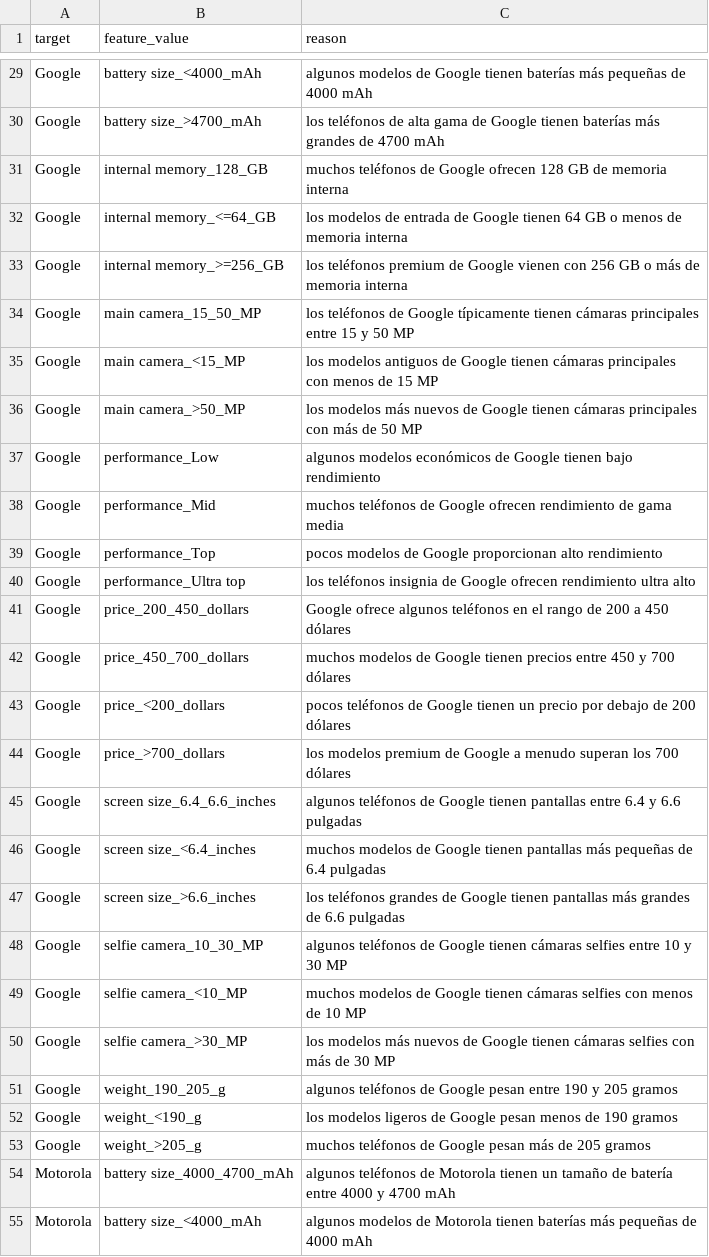
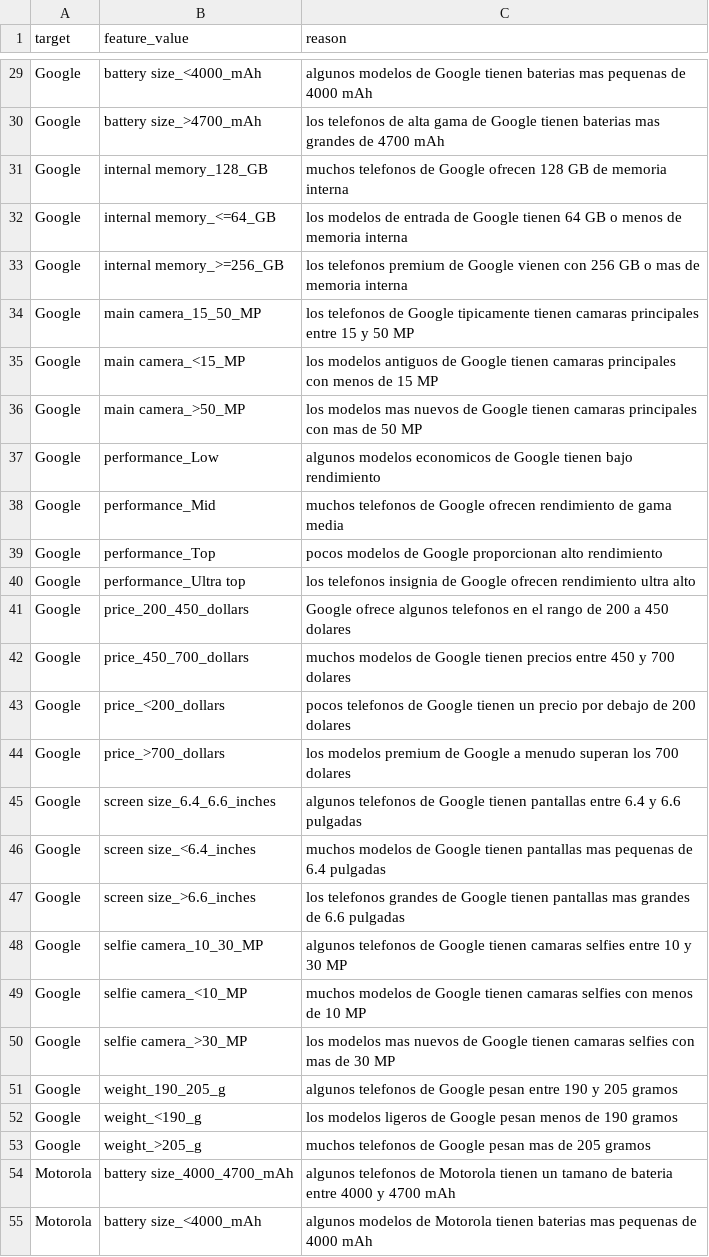
Before and after one commit to Telefonica/XAIoGraphs, a CSV file: xaiographs/datasets/data/smartphone_brand_preferences/target_values_semantics_es.csv, drawn as a sheet; only a part is shown, gaps mark what is left out; the diff covers the shown part only; the diff names each change by its address in the sheet, - before the commit and + after, or states it on an @@ line.

```diff
--- a/xaiographs/datasets/data/smartphone_brand_preferences/target_values_semantics_es.csv
+++ b/xaiographs/datasets/data/smartphone_brand_preferences/target_values_semantics_es.csv
-C29 (reason): …Google tienen baterías más pequeñas de 4000…
+C29 (reason): …Google tienen baterias mas pequenas de 4000…
-C30 (reason): los teléfonos de alta gama de Google tienen baterías más grandes de…
+C30 (reason): los telefonos de alta gama de Google tienen baterias mas grandes de…
-C31 (reason): muchos teléfonos de Google…
+C31 (reason): muchos telefonos de Google…
-C33 (reason): los teléfonos premium de Google vienen con 256 GB o más de memoria…
+C33 (reason): los telefonos premium de Google vienen con 256 GB o mas de memoria…
-C34 (reason): los teléfonos de Google típicamente tienen cámaras principales entre…
+C34 (reason): los telefonos de Google tipicamente tienen camaras principales entre…
-C35 (reason): …Google tienen cámaras principales con…
+C35 (reason): …Google tienen camaras principales con…
-C36 (reason): los modelos más nuevos de Google tienen cámaras principales con más de 50…
+C36 (reason): los modelos mas nuevos de Google tienen camaras principales con mas de 50…
-C37 (reason): algunos modelos económicos de Google…
+C37 (reason): algunos modelos economicos de Google…
-C38 (reason): muchos teléfonos de Google…
+C38 (reason): muchos telefonos de Google…
-C40 (reason): los teléfonos insignia de…
+C40 (reason): los telefonos insignia de…
-C41 (reason): …ofrece algunos teléfonos en el rango de 200 a 450 dólares
+C41 (reason): …ofrece algunos telefonos en el rango de 200 a 450 dolares
-C42 (reason): …y 700 dólares
+C42 (reason): …y 700 dolares
-C43 (reason): pocos teléfonos de Google tienen un precio por debajo de 200 dólares
+C43 (reason): pocos telefonos de Google tienen un precio por debajo de 200 dolares
-C44 (reason): …los 700 dólares
+C44 (reason): …los 700 dolares
-C45 (reason): algunos teléfonos de Google…
+C45 (reason): algunos telefonos de Google…
-C46 (reason): …tienen pantallas más pequeñas de 6.4…
+C46 (reason): …tienen pantallas mas pequenas de 6.4…
-C47 (reason): los teléfonos grandes de Google tienen pantallas más grandes de…
+C47 (reason): los telefonos grandes de Google tienen pantallas mas grandes de…
-C48 (reason): algunos teléfonos de Google tienen cámaras selfies entre…
+C48 (reason): algunos telefonos de Google tienen camaras selfies entre…
-C49 (reason): …Google tienen cámaras selfies con…
+C49 (reason): …Google tienen camaras selfies con…
-C50 (reason): los modelos más nuevos de Google tienen cámaras selfies con más de 30…
+C50 (reason): los modelos mas nuevos de Google tienen camaras selfies con mas de 30…
-C51 (reason): algunos teléfonos de Google…
+C51 (reason): algunos telefonos de Google…
-C53 (reason): muchos teléfonos de Google pesan más de 205…
+C53 (reason): muchos telefonos de Google pesan mas de 205…
-C54 (reason): algunos teléfonos de Motorola tienen un tamaño de batería entre 4000…
+C54 (reason): algunos telefonos de Motorola tienen un tamano de bateria entre 4000…
-C55 (reason): …Motorola tienen baterías más pequeñas de 4000…
+C55 (reason): …Motorola tienen baterias mas pequenas de 4000…
```
Also changed, not shown: 92 edited cells elsewhere in this file, xaiographs/datasets/data/smartphone_brand_preferences/values_semantics_es.csv.
